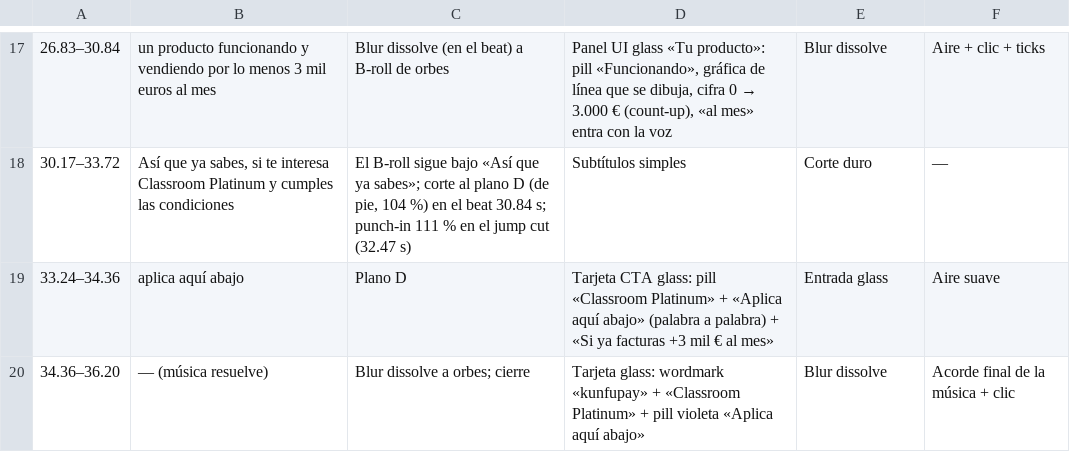
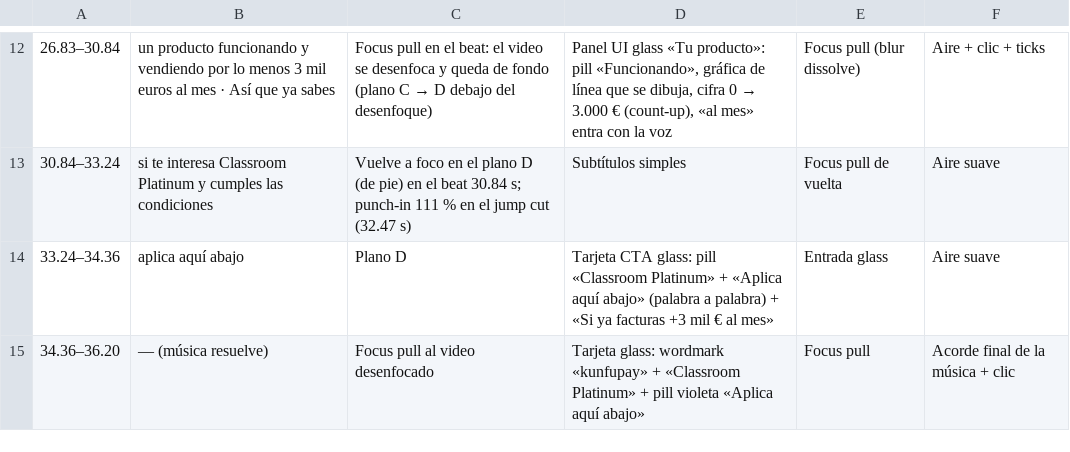
Before and after one commit to benjaminelias-jpg/Benja, a CSV file: entregas/classroom-platinum-hook1-equipo/EDL_Classroom_Platinum_Hook1_Equipo.csv, drawn as a sheet; only a part is shown, gaps mark what is left out; removed rows and columns are numbered as before the commit, all else as after; the diff covers the shown part only; the diff names each change by its address in the sheet, - before the commit and + after, or states it on an @@ line.

```diff
--- a/entregas/classroom-platinum-hook1-equipo/EDL_Classroom_Platinum_Hook1_Equipo.csv
+++ b/entregas/classroom-platinum-hook1-equipo/EDL_Classroom_Platinum_Hook1_Equipo.csv
-B12: …al mes
+B12: …al mes · Así que ya sabes
@@ C12: Blur dissolve (en el beat) a B-roll de orbes → Focus pull en el beat: el video se desenfoca y queda de fondo (plano C → D debajo del desenfoque) @@
-E12: Blur dissolve
+E12: Focus pull (blur dissolve)
-row 18: 30.17–33.72 | Así que ya sabes, si te interesa Classroom Platinum y cumples las condiciones | El B-roll sigue bajo «Así que ya sabes»; corte al plano D (de pie, 104 %) en el beat 30.84 s; punch-in 111 % en el jump cut (32.47 s) | Subtítulos simples | Corte duro | —
+row 13: 30.84–33.24 | si te interesa Classroom Platinum y cumples las condiciones | Vuelve a foco en el plano D (de pie) en el beat 30.84 s; punch-in 111 % en el jump cut (32.47 s) | Subtítulos simples | Focus pull de vuelta | Aire suave
-C15: Blur dissolve a orbes; cierre
+C15: Focus pull al video desenfocado
-E15: Blur dissolve
+E15: Focus pull
```
Also changed, not shown: 6 added rows, 11 removed rows and 15 edited cells elsewhere in this file, 11 other files.
